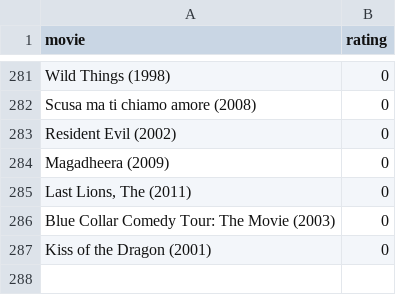
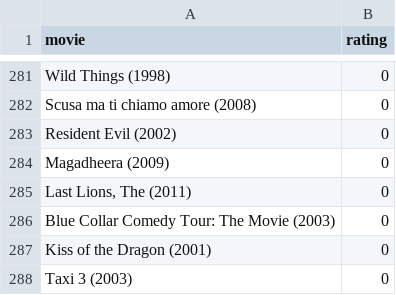
Before and after one commit to burakbayramli/kod, a CSV file: movskips.csv, drawn as a sheet; only a part is shown, gaps mark what is left out; the diff names each change by its address in the sheet, - before the commit and + after, or states it on an @@ line.

```diff
--- a/movskips.csv
+++ b/movskips.csv
+row 288: Taxi 3 (2003) | 0
```
Also changed, not shown: 2 other files.
